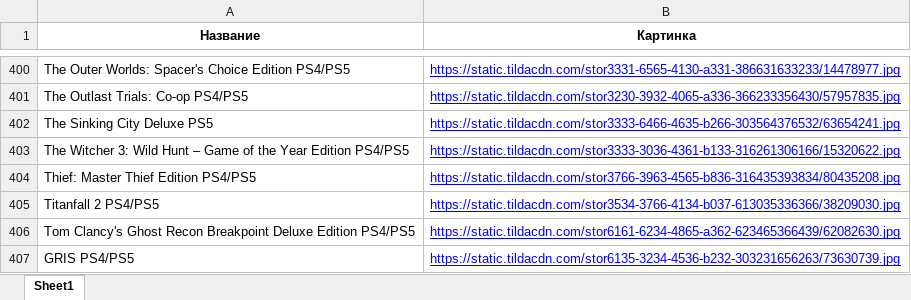
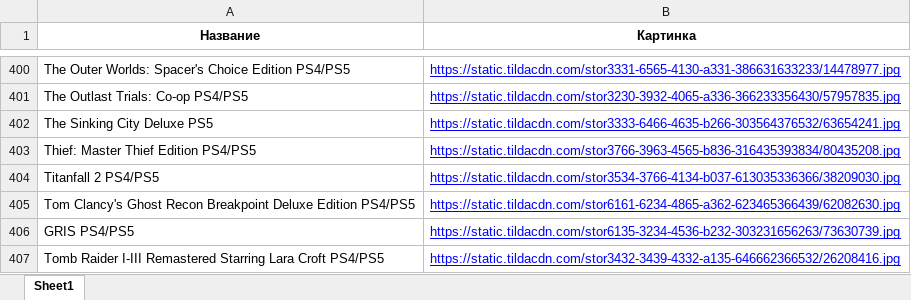
Before and after one commit to chekoli911/training-timer, an Excel workbook: Названия_и_первая_картинка.xlsx, sheet Sheet1, drawn as a sheet; only a part is shown, gaps mark what is left out; the shorter side is filled out with more unchanged rows; values as stored, in another font and other column widths than the file's, no borders; the diff names each change by its address in the sheet, - before the commit and + after, or states it on an @@ line.

Commit message:
Add files via upload

```diff
--- a/Названия_и_первая_картинка.xlsx (sheet Sheet1)
+++ b/Названия_и_первая_картинка.xlsx (sheet Sheet1)
-row 403: The Witcher 3: Wild Hunt – Game of the Year Edition PS4/PS5 | https://static.tildacdn.com/stor3333-3036-4361-b133-316261306166/15320622.jpg
```
